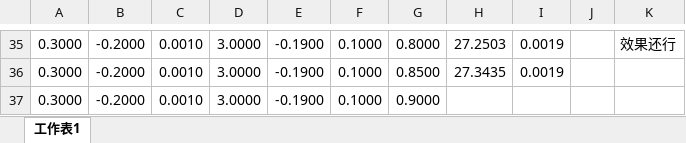
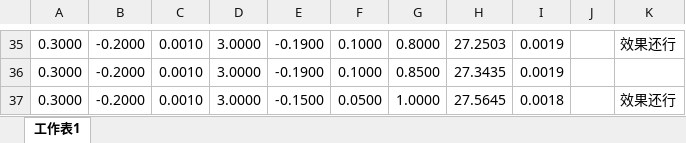
Before and after one commit to wanghan0501/convolutional_sparse_coding, an Excel workbook: Parameters/parameter.xlsx, sheet 工作表1, drawn as a sheet; only a part is shown, gaps mark what is left out; values as stored, in another font and other column widths than the file's, no borders; the diff names each change by its address in the sheet, - before the commit and + after, or states it on an @@ line.

```diff
--- a/Parameters/parameter.xlsx (sheet 工作表1)
+++ b/Parameters/parameter.xlsx (sheet 工作表1)
-E37: -0.1900
+E37: -0.1500
-F37: 0.1000
+F37: 0.0500
-G37: 0.9000
+G37: 1.0000
-H37: (empty)
+H37: 27.5645
-I37: (empty)
+I37: 0.0018
-K37: (empty)
+K37: 效果还行
```
Also changed, not shown: 4 other files.
